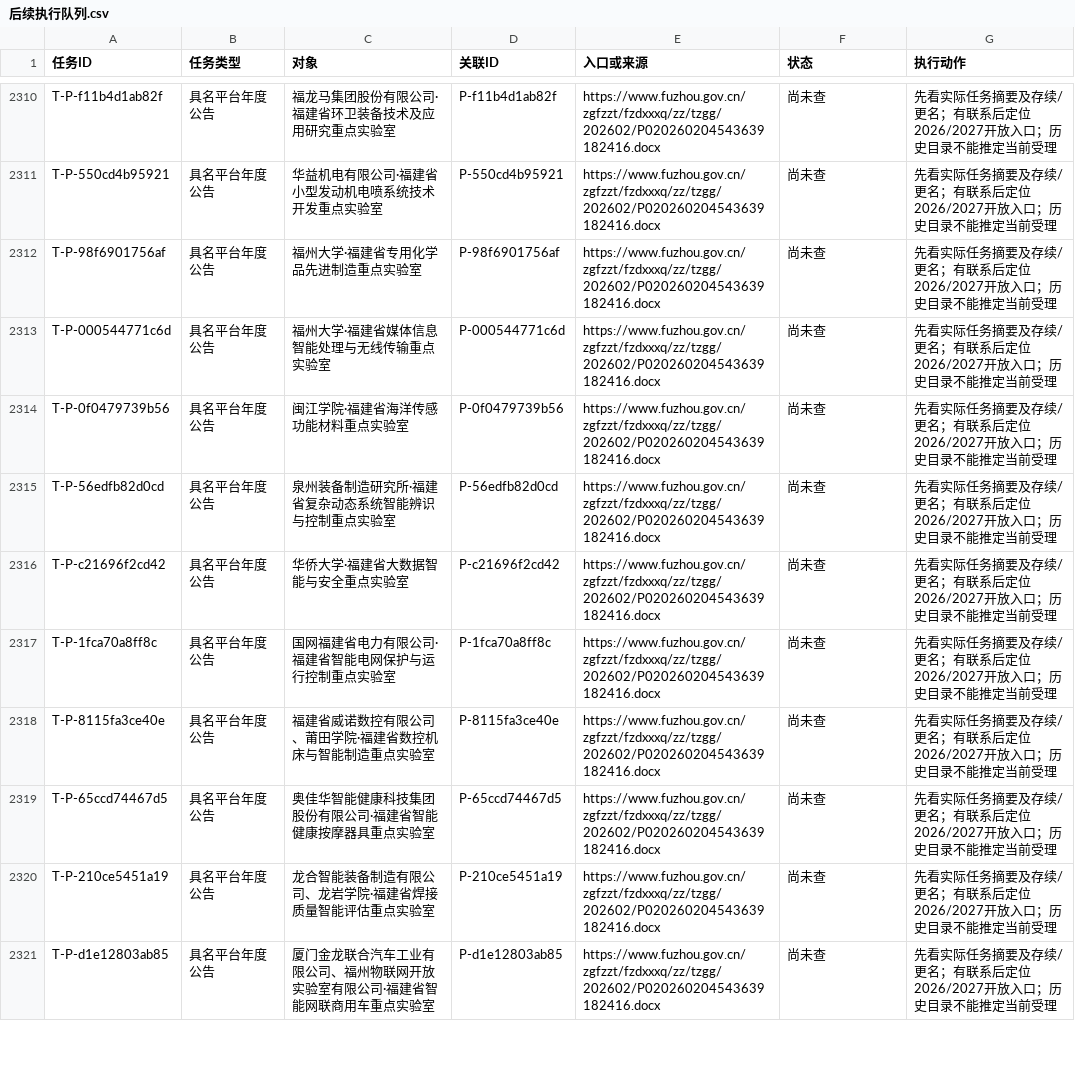
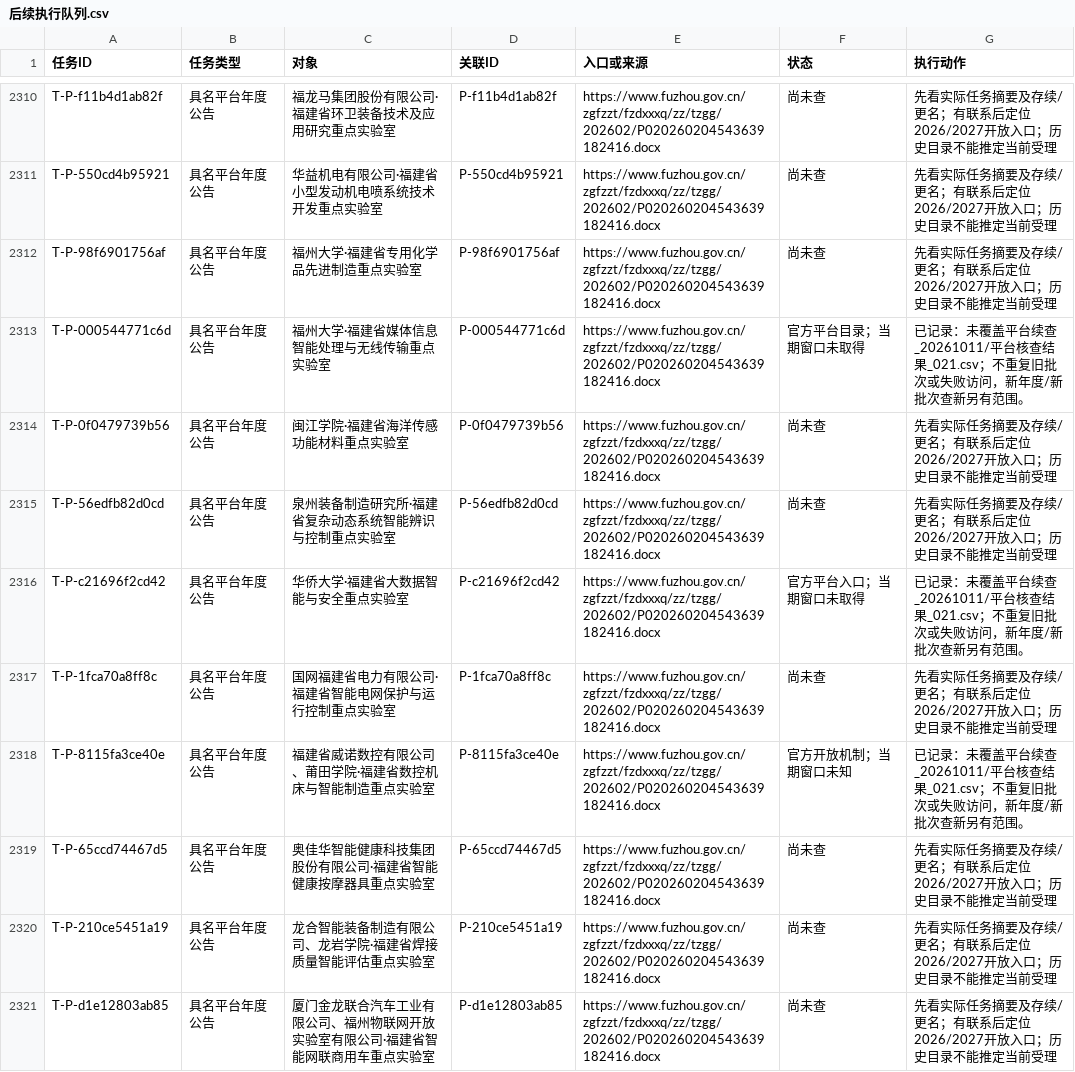
Before and after one commit to zyanzhi90-dot/open-project-for-fund, a CSV file: 02_检索与核验记录/检索母表_20261011/后续执行队列.csv, drawn as a sheet; only a part is shown, gaps mark what is left out; the diff covers the shown part only.

```diff
--- a/02_检索与核验记录/检索母表_20261011/后续执行队列.csv
+++ b/02_检索与核验记录/检索母表_20261011/后续执行队列.csv
@@ -6307,4 +6307,4 @@ T-P-98f6901756af,具名平台年度公告,福州大学·福建省专用化学品
 ",尚未查,先看实际任务摘要及存续/更名；有联系后定位2026/2027开放入口；历史目录不能推定当前受理
-T-P-000544771c6d,具名平台年度公告,福州大学·福建省媒体信息智能处理与无线传输重点实验室,P-000544771c6d,"https://www.fuzhou.gov.cn/zgfzzt/fzdxxxq/zz/tzgg/202602/P020260204543639182416.docx
-",尚未查,先看实际任务摘要及存续/更名；有联系后定位2026/2027开放入口；历史目录不能推定当前受理
+T-P-000544771c6d,具名平台年度公告,福州大学·福建省媒体信息智能处理与无线传输重点实验室,P-000544771c6d,"https://www.fuzhou.gov.cn/zgfzzt/fzdxxxq/zz/tzgg/202602/P020260204543639182416.docx
+",官方平台目录；当期窗口未取得,已记录：未覆盖平台续查_20261011/平台核查结果_021.csv；不重复旧批次或失败访问，新年度/新批次查新另有范围。
 T-P-0f0479739b56,具名平台年度公告,闽江学院·福建省海洋传感功能材料重点实验室,P-0f0479739b56,"https://www.fuzhou.gov.cn/zgfzzt/fzdxxxq/zz/tzgg/202602/P020260204543639182416.docx
@@ -6313,8 +6313,8 @@ T-P-56edfb82d0cd,具名平台年度公告,泉州装备制造研究所·福建省
 ",尚未查,先看实际任务摘要及存续/更名；有联系后定位2026/2027开放入口；历史目录不能推定当前受理
-T-P-c21696f2cd42,具名平台年度公告,华侨大学·福建省大数据智能与安全重点实验室,P-c21696f2cd42,"https://www.fuzhou.gov.cn/zgfzzt/fzdxxxq/zz/tzgg/202602/P020260204543639182416.docx
-",尚未查,先看实际任务摘要及存续/更名；有联系后定位2026/2027开放入口；历史目录不能推定当前受理
+T-P-c21696f2cd42,具名平台年度公告,华侨大学·福建省大数据智能与安全重点实验室,P-c21696f2cd42,"https://www.fuzhou.gov.cn/zgfzzt/fzdxxxq/zz/tzgg/202602/P020260204543639182416.docx
+",官方平台入口；当期窗口未取得,已记录：未覆盖平台续查_20261011/平台核查结果_021.csv；不重复旧批次或失败访问，新年度/新批次查新另有范围。
 T-P-1fca70a8ff8c,具名平台年度公告,国网福建省电力有限公司·福建省智能电网保护与运行控制重点实验室,P-1fca70a8ff8c,"https://www.fuzhou.gov.cn/zgfzzt/fzdxxxq/zz/tzgg/202602/P020260204543639182416.docx
 ",尚未查,先看实际任务摘要及存续/更名；有联系后定位2026/2027开放入口；历史目录不能推定当前受理
-T-P-8115fa3ce40e,具名平台年度公告,福建省威诺数控有限公司、莆田学院·福建省数控机床与智能制造重点实验室,P-8115fa3ce40e,"https://www.fuzhou.gov.cn/zgfzzt/fzdxxxq/zz/tzgg/202602/P020260204543639182416.docx
-",尚未查,先看实际任务摘要及存续/更名；有联系后定位2026/2027开放入口；历史目录不能推定当前受理
+T-P-8115fa3ce40e,具名平台年度公告,福建省威诺数控有限公司、莆田学院·福建省数控机床与智能制造重点实验室,P-8115fa3ce40e,"https://www.fuzhou.gov.cn/zgfzzt/fzdxxxq/zz/tzgg/202602/P020260204543639182416.docx
+",官方开放机制；当期窗口未知,已记录：未覆盖平台续查_20261011/平台核查结果_021.csv；不重复旧批次或失败访问，新年度/新批次查新另有范围。
 T-P-65ccd74467d5,具名平台年度公告,奥佳华智能健康科技集团股份有限公司·福建省智能健康按摩器具重点实验室,P-65ccd74467d5,"https://www.fuzhou.gov.cn/zgfzzt/fzdxxxq/zz/tzgg/202602/P020260204543639182416.docx
```
Also changed, not shown: 84 edited cells elsewhere in this file, 14 other files.
